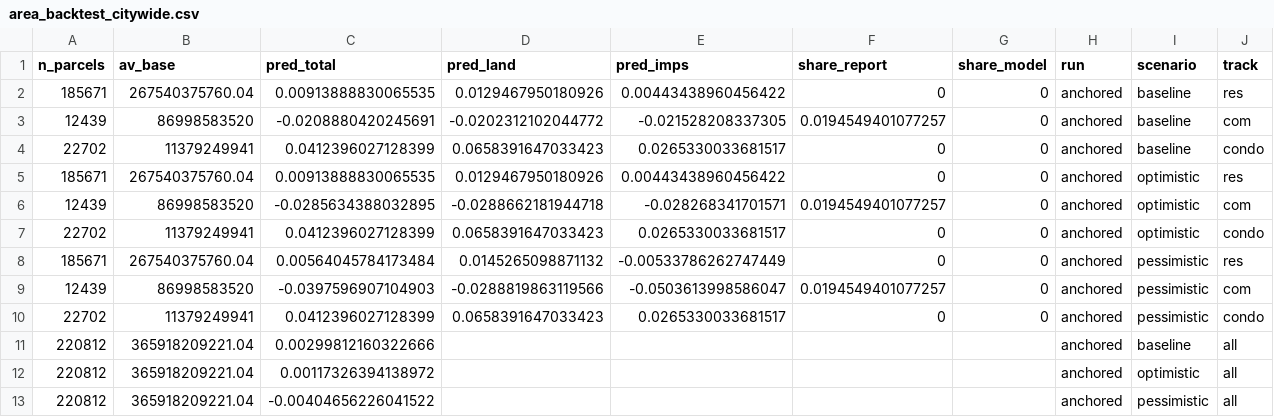
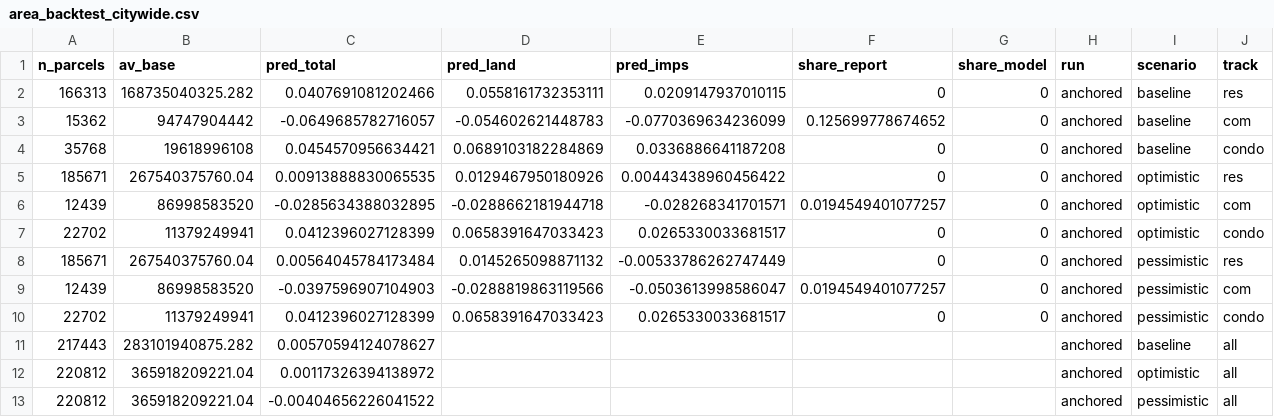
Before and after one commit to SeanDavidThompson/Seattle-AV-ML-Forecast-August, a CSV file: data/outputs/area_backtest_citywide.csv, drawn as a sheet; only a part is shown; removed rows and columns are numbered as before the commit, all else as after; rows hold the shown columns only; the diff names each change by its address in the sheet, - before the commit and + after, or states it on an @@ line.

```diff
--- a/data/outputs/area_backtest_citywide.csv
+++ b/data/outputs/area_backtest_citywide.csv
-row 2: 185671 | 267540375760.04 | 0.00913888830065535 | 0.0129467950180926 | 0.00443438960456422 | 0 | 0 | anchored | baseline | res
-row 3: 12439 | 86998583520 | -0.0208880420245691 | -0.0202312102044772 | -0.021528208337305 | 0.0194549401077257 | 0 | anchored | baseline | com
-row 4: 22702 | 11379249941 | 0.0412396027128399 | 0.0658391647033423 | 0.0265330033681517 | 0 | 0 | anchored | baseline | condo
+row 2: 166313 | 168735040325.282 | 0.0407691081202466 | 0.0558161732353111 | 0.0209147937010115 | 0 | 0 | anchored | baseline | res
+row 3: 15362 | 94747904442 | -0.0649685782716057 | -0.054602621448783 | -0.0770369634236099 | 0.125699778674652 | 0 | anchored | baseline | com
+row 4: 35768 | 19618996108 | 0.0454570956634421 | 0.0689103182284869 | 0.0336886641187208 | 0 | 0 | anchored | baseline | condo
-row 11: 220812 | 365918209221.04 | 0.00299812160322666 |  |  |  |  | anchored | baseline | all
+row 11: 217443 | 283101940875.282 | 0.00570594124078627 |  |  |  |  | anchored | baseline | all
```
Also changed, not shown: data/outputs/area_backtest_cells.csv, data/outputs/area_backtest_cells_all_scen.csv, 9 other files.
